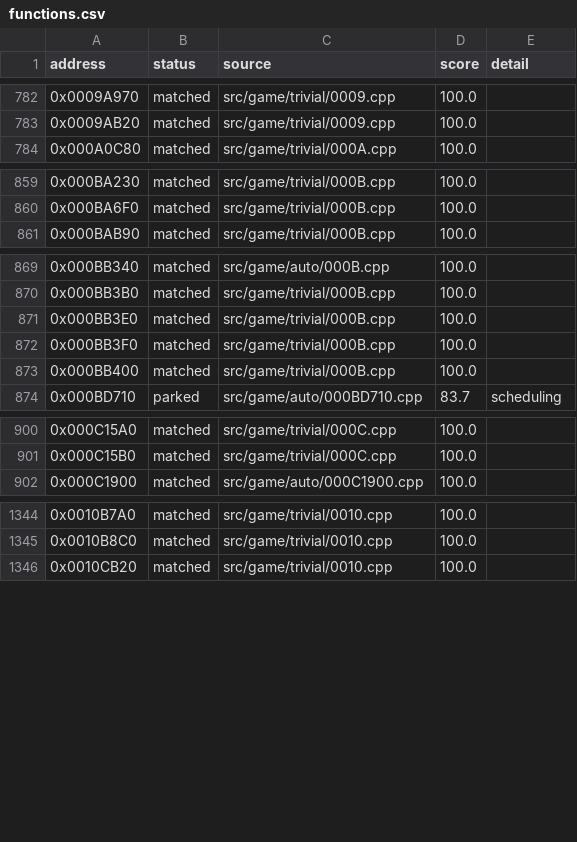
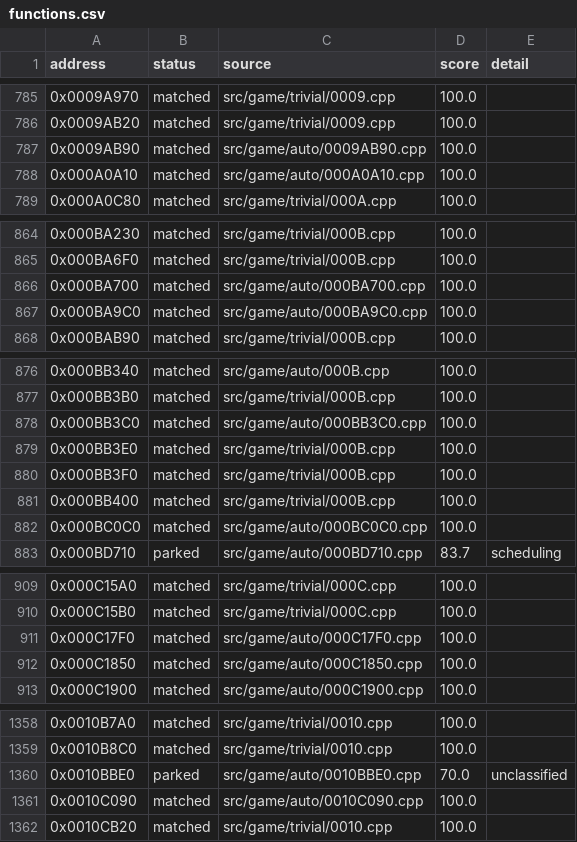
Before and after one commit to julian-perge/bustin-out-recomp, a CSV file: config/functions.csv, drawn as a sheet; only a part is shown, gaps mark what is left out; the diff covers the shown part only.

Commit message:
match: 19 of 20 functions of night batch 6, park 0x0010BBE0

```diff
--- a/config/functions.csv
+++ b/config/functions.csv
@@ -783,2 +786,4 @@ address,status,source,score,detail
 0x0009AB20,matched,src/game/trivial/0009.cpp,100.0,
+0x0009AB90,matched,src/game/auto/0009AB90.cpp,100.0,
+0x000A0A10,matched,src/game/auto/000A0A10.cpp,100.0,
 0x000A0C80,matched,src/game/trivial/000A.cpp,100.0,
@@ -860,2 +865,4 @@ address,status,source,score,detail
 0x000BA6F0,matched,src/game/trivial/000B.cpp,100.0,
+0x000BA700,matched,src/game/auto/000BA700.cpp,100.0,
+0x000BA9C0,matched,src/game/auto/000BA9C0.cpp,100.0,
 0x000BAB90,matched,src/game/trivial/000B.cpp,100.0,
@@ -870,2 +877,3 @@ address,status,source,score,detail
 0x000BB3B0,matched,src/game/trivial/000B.cpp,100.0,
+0x000BB3C0,matched,src/game/auto/000BB3C0.cpp,100.0,
 0x000BB3E0,matched,src/game/trivial/000B.cpp,100.0,
@@ -873,2 +881,3 @@ address,status,source,score,detail
 0x000BB400,matched,src/game/trivial/000B.cpp,100.0,
+0x000BC0C0,matched,src/game/auto/000BC0C0.cpp,100.0,
 0x000BD710,parked,src/game/auto/000BD710.cpp,83.7,scheduling
@@ -901,2 +910,4 @@ address,status,source,score,detail
 0x000C15B0,matched,src/game/trivial/000C.cpp,100.0,
+0x000C17F0,matched,src/game/auto/000C17F0.cpp,100.0,
+0x000C1850,matched,src/game/auto/000C1850.cpp,100.0,
 0x000C1900,matched,src/game/auto/000C1900.cpp,100.0,
@@ -1345,2 +1359,4 @@ address,status,source,score,detail
 0x0010B8C0,matched,src/game/trivial/0010.cpp,100.0,
+0x0010BBE0,parked,src/game/auto/0010BBE0.cpp,70.0,unclassified
+0x0010C090,matched,src/game/auto/0010C090.cpp,100.0,
 0x0010CB20,matched,src/game/trivial/0010.cpp,100.0,
```
Also changed, not shown: 10 added rows elsewhere in this file, 20 other files.
